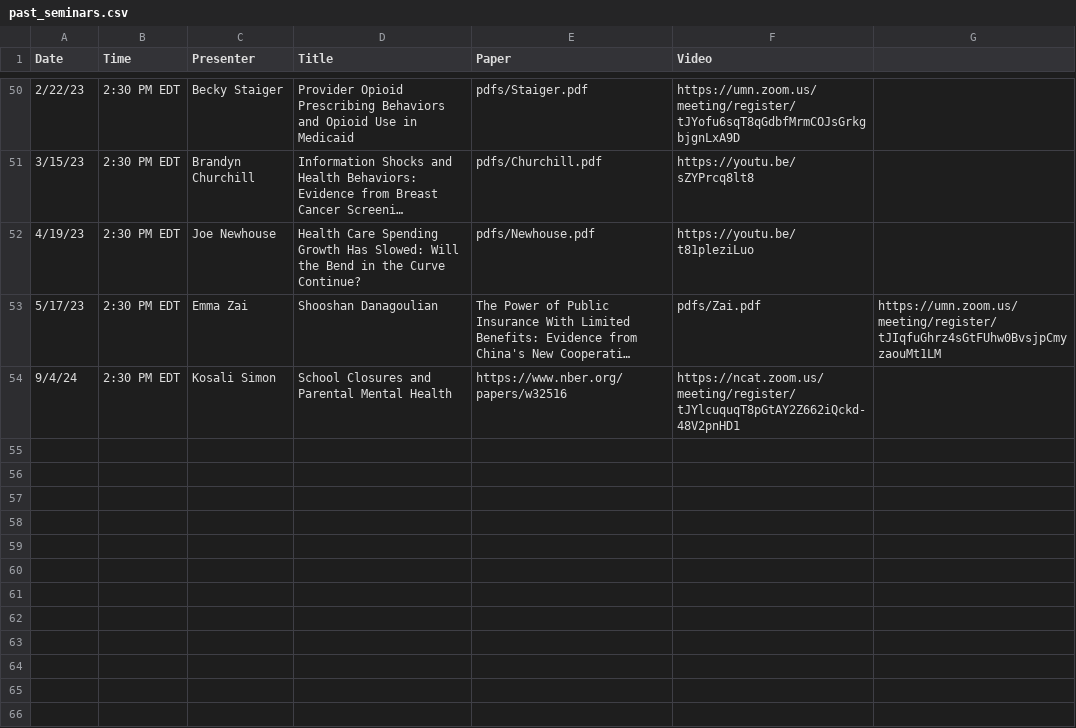
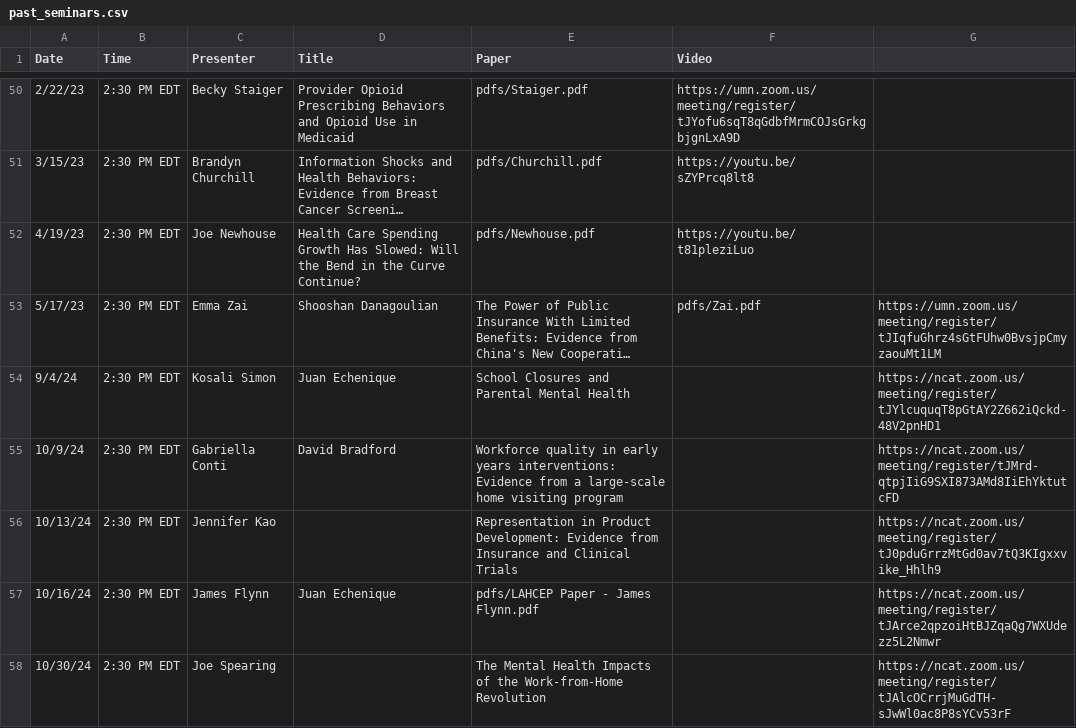
Before and after one commit to ernbilen/EHEC-website, a CSV file: _data/past_seminars.csv, drawn as a sheet; only a part is shown, gaps mark what is left out; long unchanged cells end in …; the diff names each change by its address in the sheet, - before the commit and + after, or states it on an @@ line.

```diff
--- a/_data/past_seminars.csv
+++ b/_data/past_seminars.csv
-D54 (Title): School Closures and Parental Mental Health
+D54 (Title): Juan Echenique
-E54 (Paper): https://www.nber.org/papers/w32516
+E54 (Paper): School Closures and Parental Mental Health
-F54 (Video): https://ncat.zoom.us/meeting/register/tJYlcuquqT8pGtAY2Z662iQckd-48V2pnHD1
+F54 (Video): (empty)
-G54: (empty)
+G54: https://ncat.zoom.us/meeting/register/tJYlcuquqT8pGtAY2Z662iQckd-48V2pnHD1
+row 55: 10/9/24 | 2:30 PM EDT | Gabriella Conti | David Bradford | Workforce quality in early years interventions: Evidence from a large-scale home visiting program |  | https://ncat.zoom.us/meeting/register/tJMrd-qtpjIiG9SXI873AMd8IiEhYktutcFD
+row 56: 10/13/24 | 2:30 PM EDT | Jennifer Kao |  | Representation in Product Development: Evidence from Insurance and Clinical Trials |  | https://ncat.zoom.us/meeting/register/tJ0pduGrrzMtGd0av7tQ3KIgxxvike_Hhlh9
+row 57: 10/16/24 | 2:30 PM EDT | James Flynn | Juan Echenique | pdfs/LAHCEP Paper - James Flynn.pdf |  | https://ncat.zoom.us/meeting/register/tJArce2qpzoiHtBJZqaQg7WXUdezz5L2Nmwr
+row 58: 10/30/24 | 2:30 PM EDT | Joe Spearing |  | The Mental Health Impacts of the Work-from-Home Revolution |  | https://ncat.zoom.us/meeting/register/tJAlcOCrrjMuGdTH-sJwWl0ac8P8sYCv53rF
```
Also changed, not shown: _data/main_page.csv, _data/schedule.csv, 2 other files.
